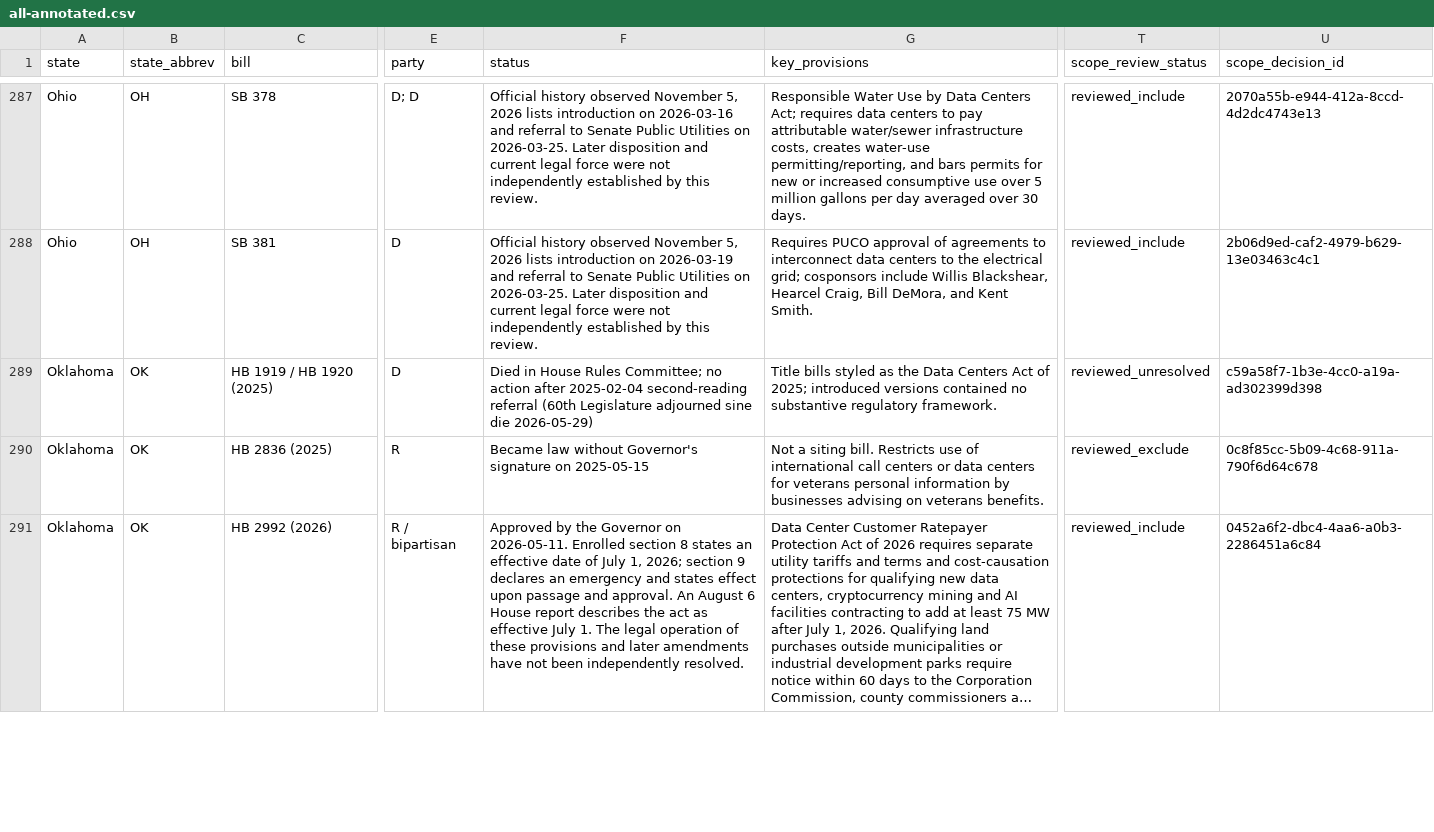
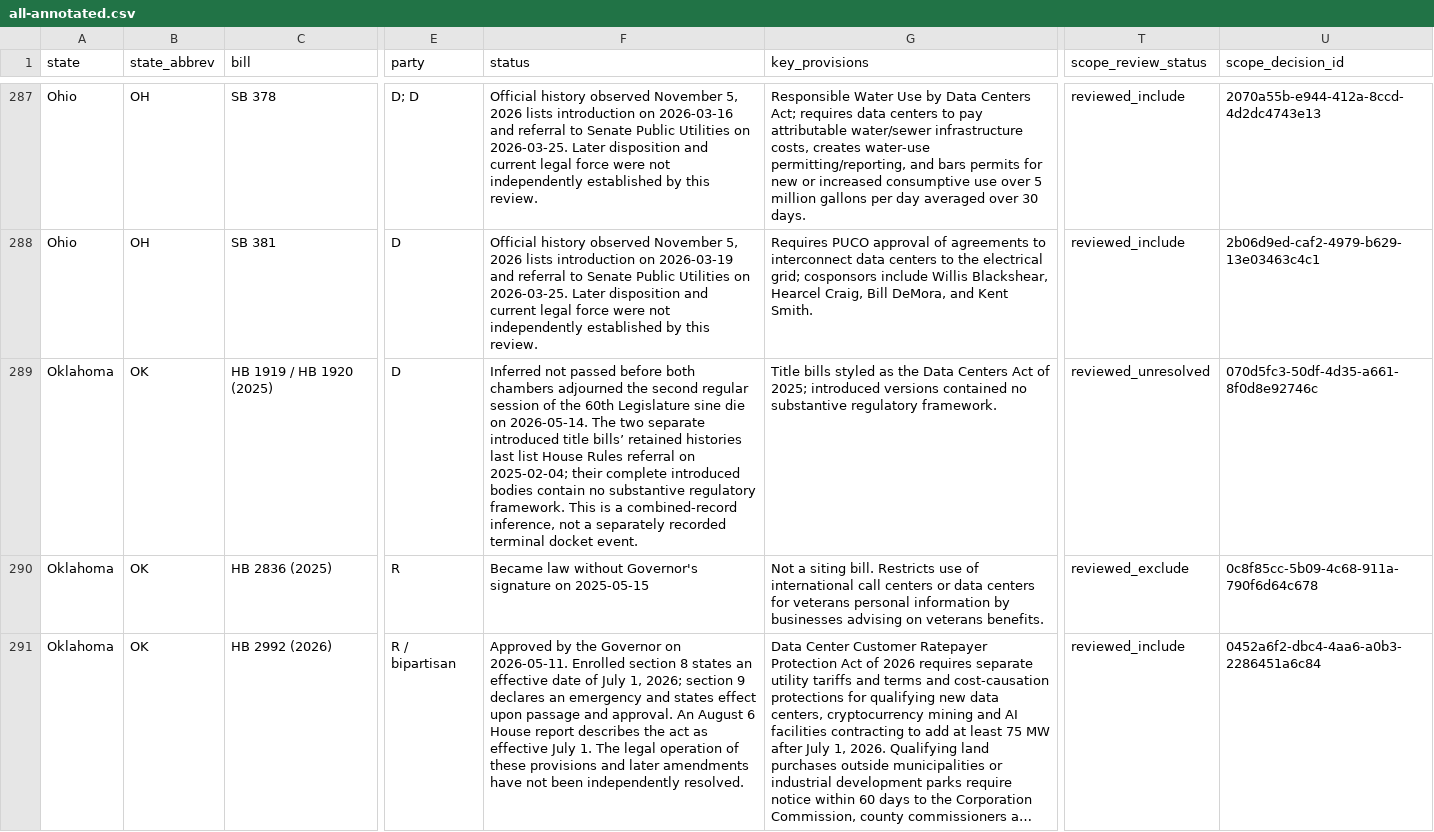
Before and after one commit to mjbommar/moratorium-data-2026, a CSV file: data/policy-scope/all-annotated.csv, drawn as a sheet; only a part is shown, gaps mark what is left out; long unchanged cells end in …; the diff covers the shown part only; the diff names each change by its address in the sheet, - before the commit and + after, or states it on an @@ line.

Commit message:
Resolve Oklahoma terminal assertions and correct adjournment date

```diff
--- a/data/policy-scope/all-annotated.csv
+++ b/data/policy-scope/all-annotated.csv
-F289 (status): Died in House Rules Committee; no action after 2025-02-04 second-reading referral (60th Legislature adjourned sine die 2026-05-29)
+F289 (status): Inferred not passed before both chambers adjourned the second regular session of the 60th Legislature sine die on 2026-05-14. The two separate introduced title bills’ retained histories last list House Rules referral on 2025-02-04; their complete introduced bodies contain no substantive regulatory framework. This is a combined-record inference, not a separately recorded terminal docket event.
-U289 (scope_decision_id): c59a58f7-1b3e-4cc0-a19a-ad302399d398
+U289 (scope_decision_id): 070d5fc3-50df-4d35-a661-8f0d8e92746c
```
Also changed, not shown: 16 edited cells elsewhere in this file, data/policy-scope/not-explicitly-excluded-candidates.csv, data/policy-scope/reviewed-included.csv, 22 other files.
